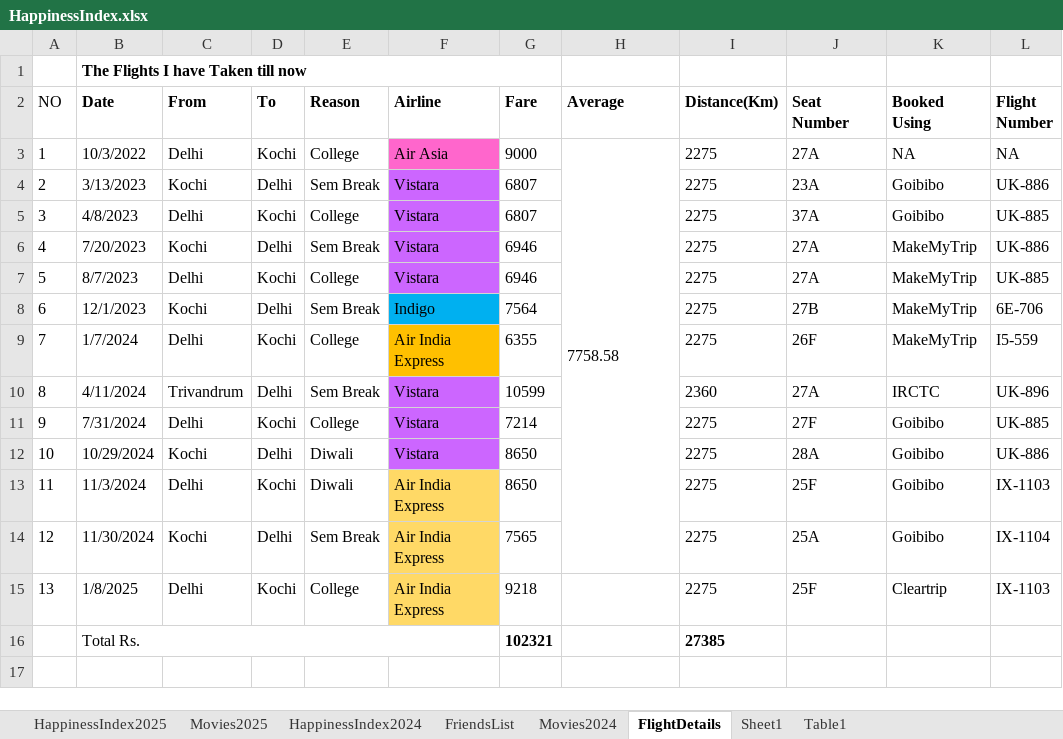
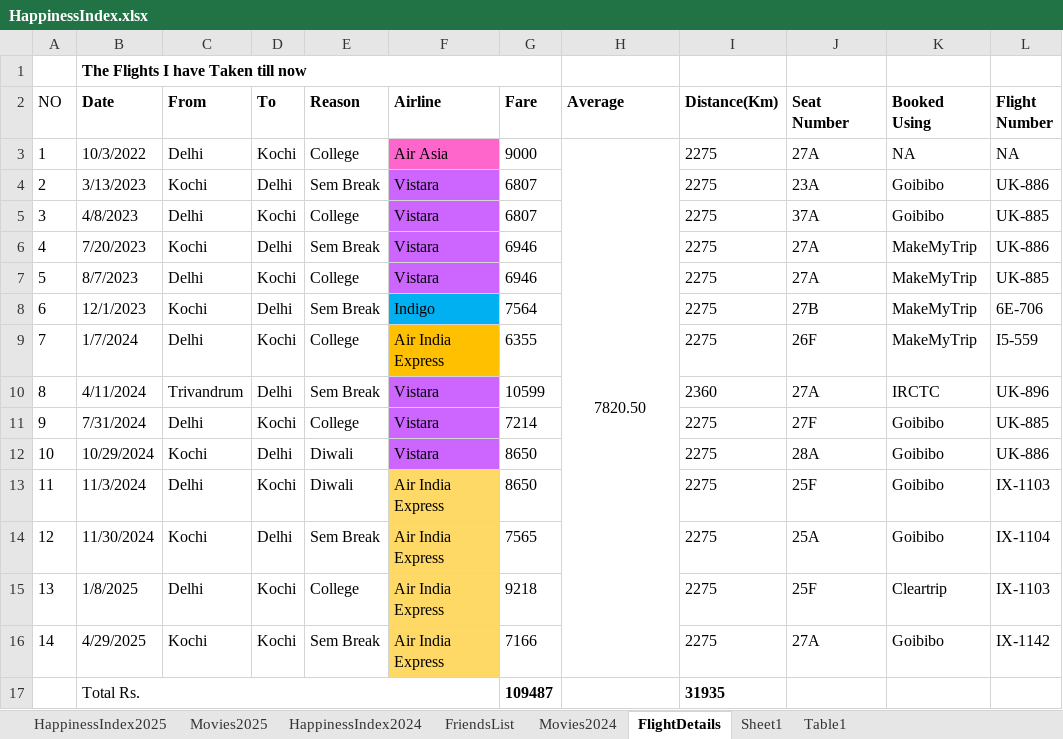
Before and after one commit to Abhinav-1708/Happiness-Index, an Excel workbook: HappinessIndex.xlsx, sheet FlightDetails, drawn as a sheet; values as stored, in another font and other column widths than the file's, no borders; conditional formats not drawn; removed rows and columns are numbered as before the commit, all else as after; the diff names each change by its address in the sheet, - before the commit and + after, or states it on an @@ line.

```diff
--- a/HappinessIndex.xlsx (sheet FlightDetails)
+++ b/HappinessIndex.xlsx (sheet FlightDetails)
-H3 (Average): 7758.58
+H3 (Average): 7820.50
-H3 alignment: left
+H3 alignment: center
-H3:H14 merged
+H3:H16 merged
+row 16: 14 | 4/29/2025 | Kochi | Kochi | Sem Break | Air India Express | 7166 |  | 2275 | 27A | Goibibo | IX-1142
-G17 (Fare): 102321
+G17 (Fare): 109487
-I17 (Distance(Km)): 27385
+I17 (Distance(Km)): 31935
```
Also changed, not shown: sheet Table1, sheet HappinessIndex2025, sheet Movies2025, charts or pictures.
